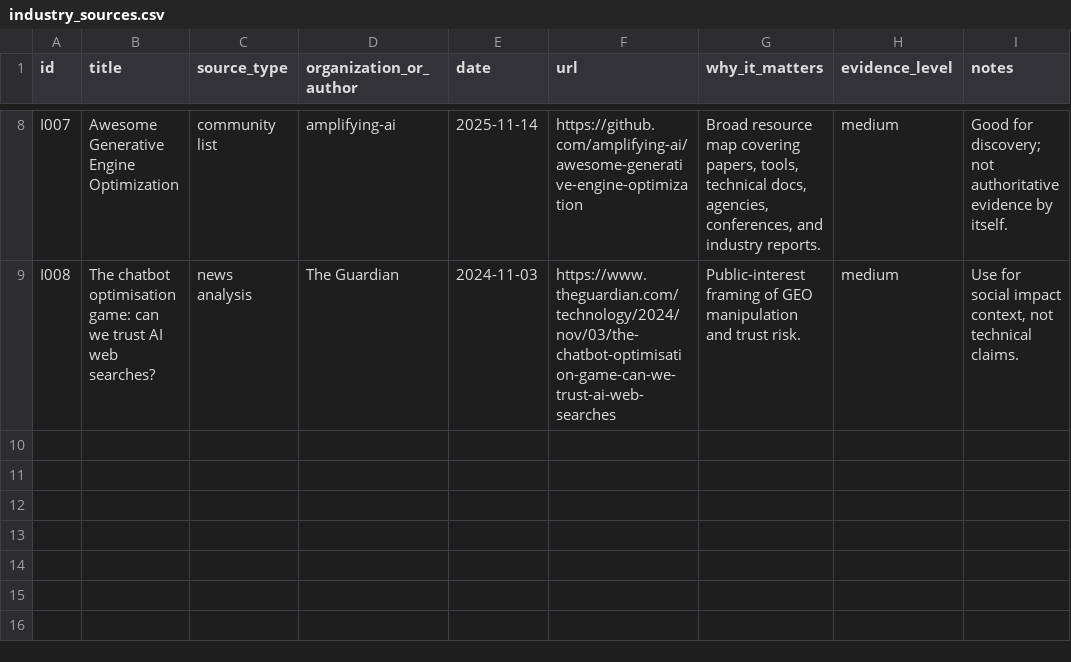
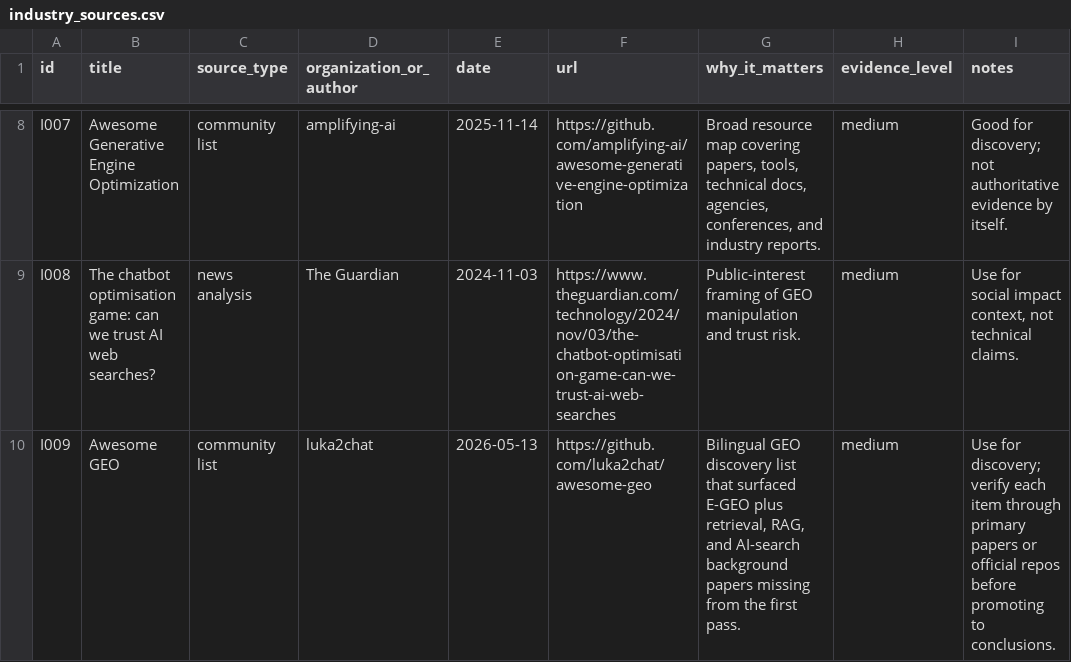
Before and after one commit to wu-beining/generative-engine-optimization-research-hub, a CSV file: data/industry_sources.csv, drawn as a sheet; only a part is shown, gaps mark what is left out.

```diff
--- a/data/industry_sources.csv
+++ b/data/industry_sources.csv
@@ -9 +9,2 @@ I007,"Awesome Generative Engine Optimization","community list","amplifying-ai",2
 I008,"The chatbot optimisation game: can we trust AI web searches?","news analysis","The Guardian",2024-11-03,"https://www.theguardian.com/technology/2024/nov/03/the-chatbot-optimisation-game-can-we-trust-ai-web-searches","Public-interest framing of GEO manipulation and trust risk.","medium","Use for social impact context, not technical claims."
+I009,"Awesome GEO","community list","luka2chat",2026-05-13,"https://github.com/luka2chat/awesome-geo","Bilingual GEO discovery list that surfaced E-GEO plus retrieval, RAG, and AI-search background papers missing from the first pass.","medium","Use for discovery; verify each item through primary papers or official repos before promoting to conclusions."
```
Also changed, not shown: data/github_repos.csv, data/papers.csv, 10 other files.
